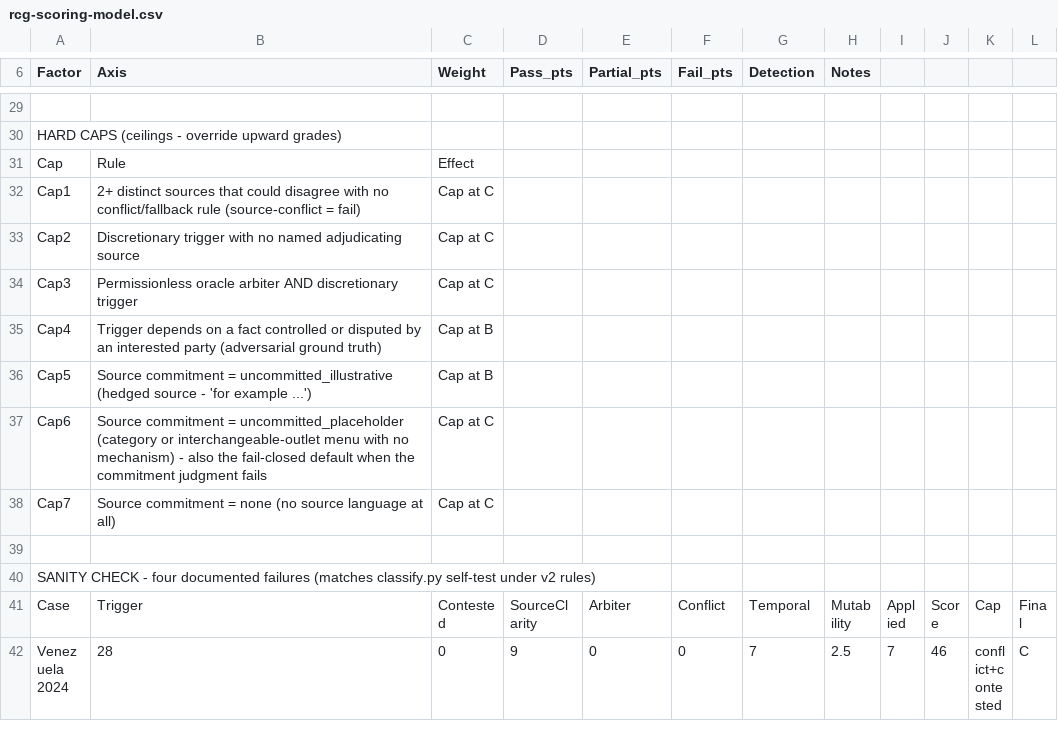
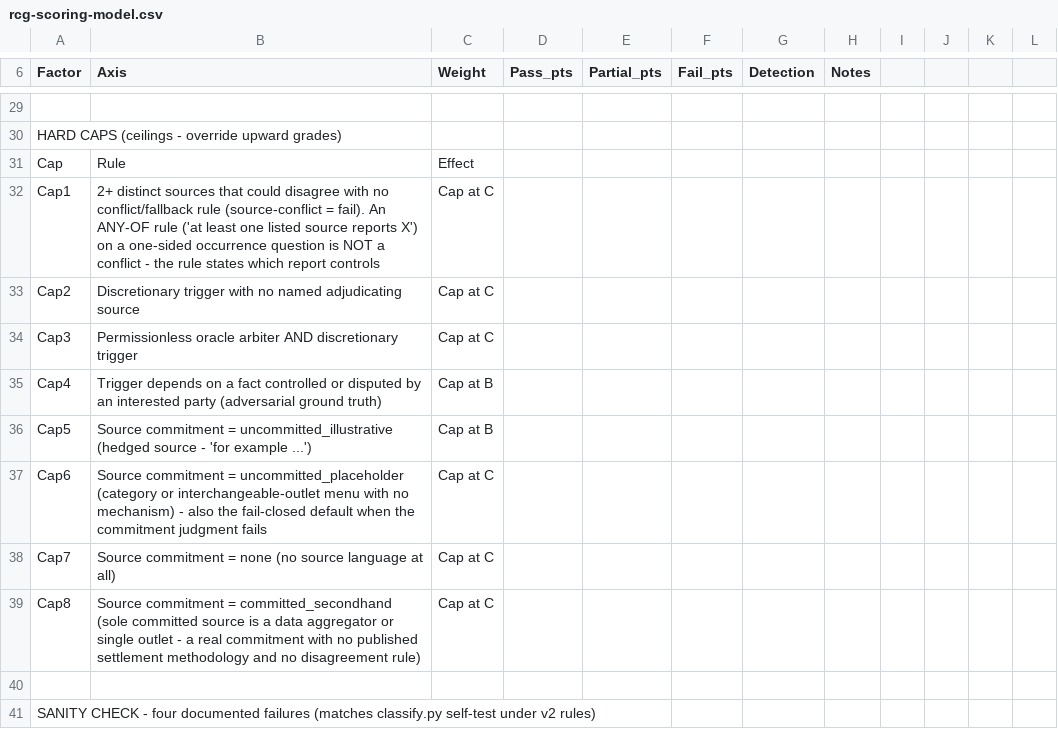
Before and after one commit to JDSource/clearmarket, a CSV file: rcg-scoring-model.csv, drawn as a sheet; only a part is shown, gaps mark what is left out; the shorter side is filled out with more unchanged rows.

```diff
--- a/rcg-scoring-model.csv
+++ b/rcg-scoring-model.csv
@@ -31,3 +31,3 @@ HARD CAPS (ceilings - override upward grades),,,,,,,
 Cap,Rule,Effect,,,,,
-Cap1,2+ distinct sources that could disagree with no conflict/fallback rule (source-conflict = fail),Cap at C,,,,,
+Cap1,2+ distinct sources that could disagree with no conflict/fallback rule (source-conflict = fail). An ANY-OF rule ('at least one listed source reports X') on a one-sided occurrence question is NOT a conflict - the rule states which report controls,Cap at C,,,,,
 Cap2,Discretionary trigger with no named adjudicating source,Cap at C,,,,,
@@ -38,2 +38,3 @@ Cap6,Source commitment = uncommitted_placeholder (category or interchangeable-ou
 Cap7,Source commitment = none (no source language at all),Cap at C,,,,,
+Cap8,Source commitment = committed_secondhand (sole committed source is a data aggregator or single outlet - a real commitment with no published settlement methodology and no disagreement rule),Cap at C,,,,,
 ,,,,,,,
```
Also changed, not shown: 5 other files.
